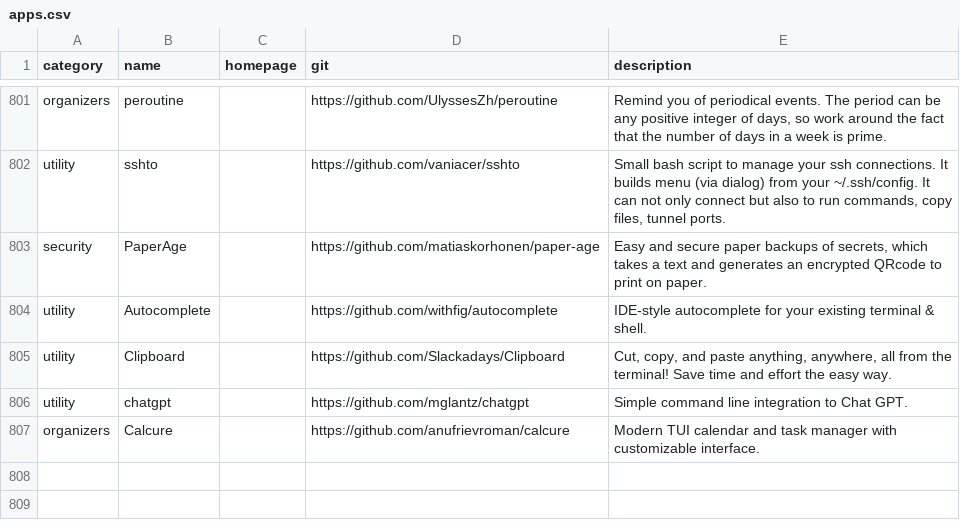
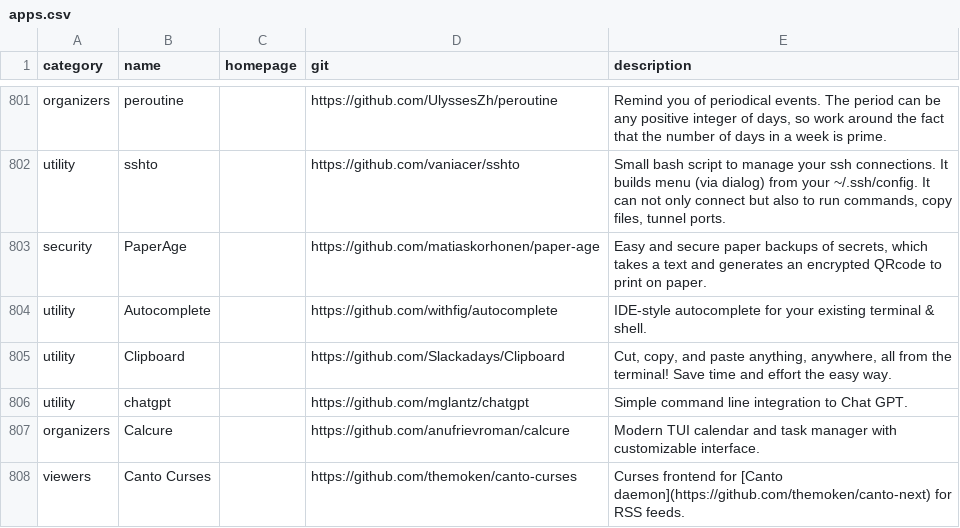
Before and after one commit to toolleeo/cli-apps, a CSV file: data/apps.csv, drawn as a sheet; only a part is shown, gaps mark what is left out; the diff names each change by its address in the sheet, - before the commit and + after, or states it on an @@ line.

Commit message:
Added Canto Curses

```diff
--- a/data/apps.csv
+++ b/data/apps.csv
+row 808: viewers | Canto Curses |  | https://github.com/themoken/canto-curses | Curses frontend for [Canto daemon](https://github.com/themoken/canto-next) for RSS feeds.
```
Also changed, not shown: 1 other file.
